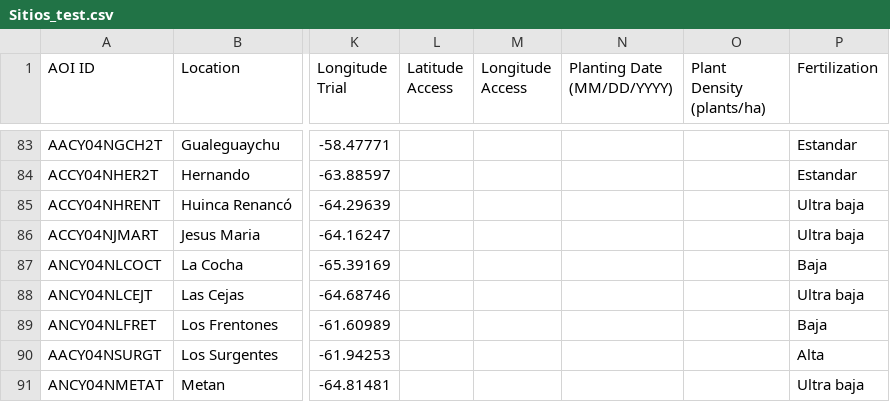
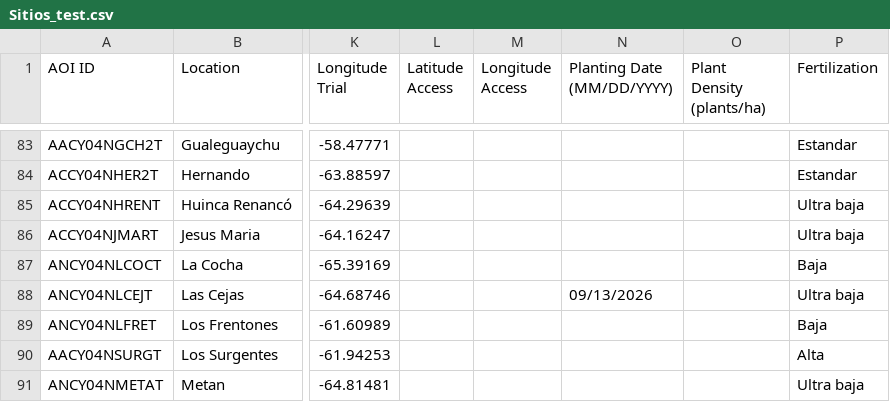
Before and after one commit to LAAR-TESTING-AR/field-trial-master-platform, a CSV file: Sitios_test.csv, drawn as a sheet; only a part is shown, gaps mark what is left out; the diff names each change by its address in the sheet, - before the commit and + after, or states it on an @@ line.

Commit message:
Actualizacion automatica de Sitios.csv desde SharePoint

```diff
--- a/Sitios_test.csv
+++ b/Sitios_test.csv
-N88 (Planting Date (MM/DD/YYYY)): (empty)
+N88 (Planting Date (MM/DD/YYYY)): 09/13/2026
```
